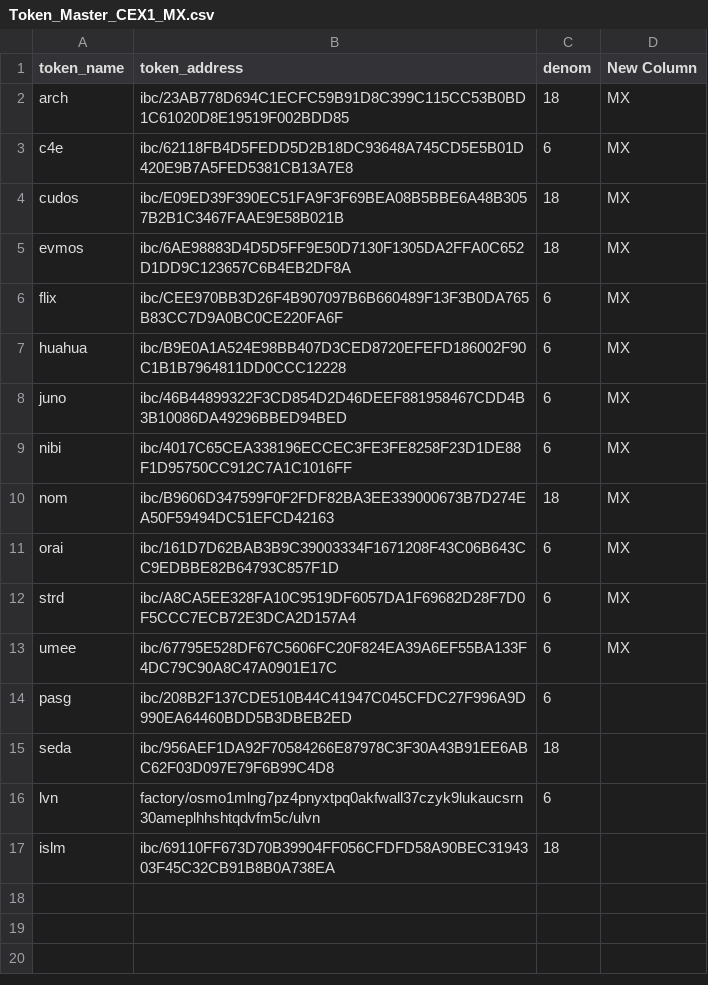
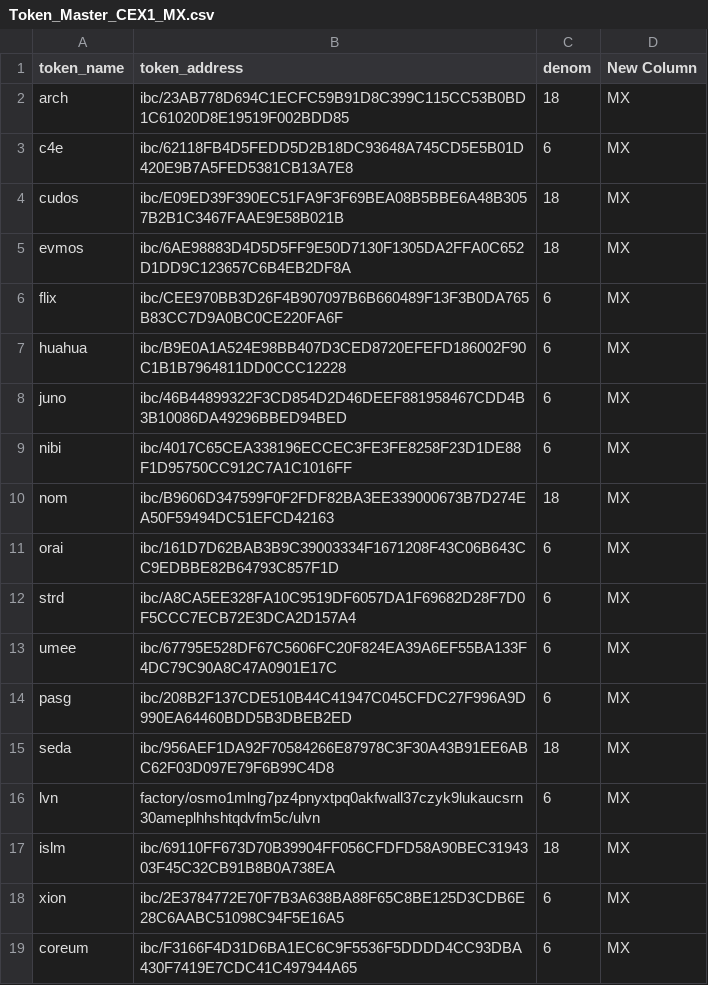
Before and after one commit to FarbregasH/AWS_T1, a CSV file: Token_Master_CEX1_MX.csv, drawn as a sheet; the diff names each change by its address in the sheet, - before the commit and + after, or states it on an @@ line.

```diff
--- a/Token_Master_CEX1_MX.csv
+++ b/Token_Master_CEX1_MX.csv
-D14:D17 (New Column): (empty)
+D14:D17 (New Column): MX
+row 18: xion | ibc/2E3784772E70F7B3A638BA88F65C8BE125D3CDB6E28C6AABC51098C94F5E16A5 | 6 | MX
+row 19: coreum | ibc/F3166F4D31D6BA1EC6C9F5536F5DDDD4CC93DBA430F7419E7CDC41C497944A65 | 6 | MX
```
Also changed, not shown: Token_Master_CEX1_BN.csv, Token_Master_CEX2_CX.csv, 1 other file.
